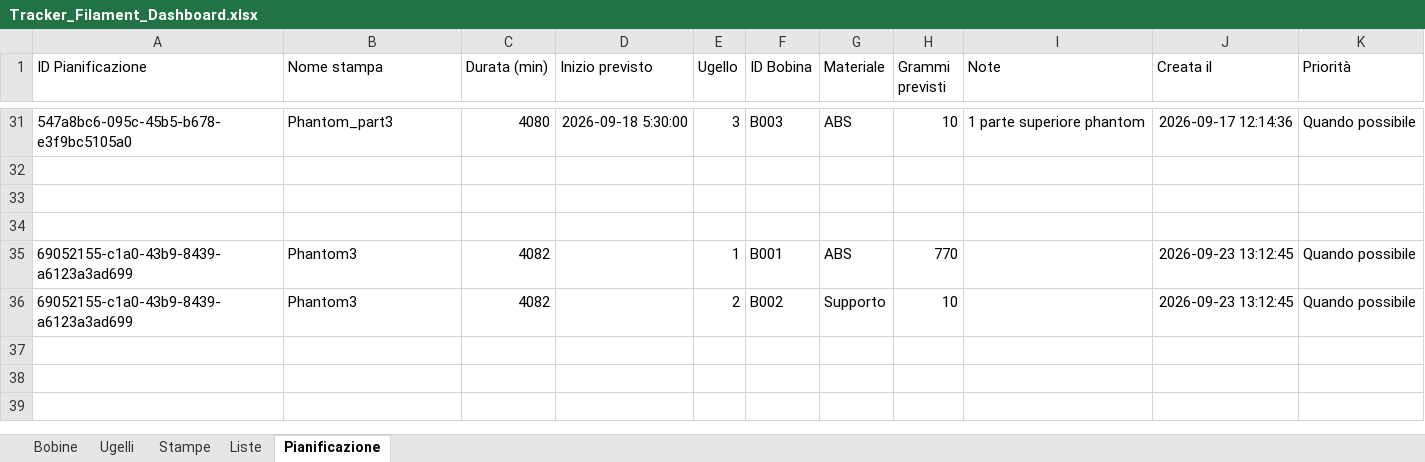
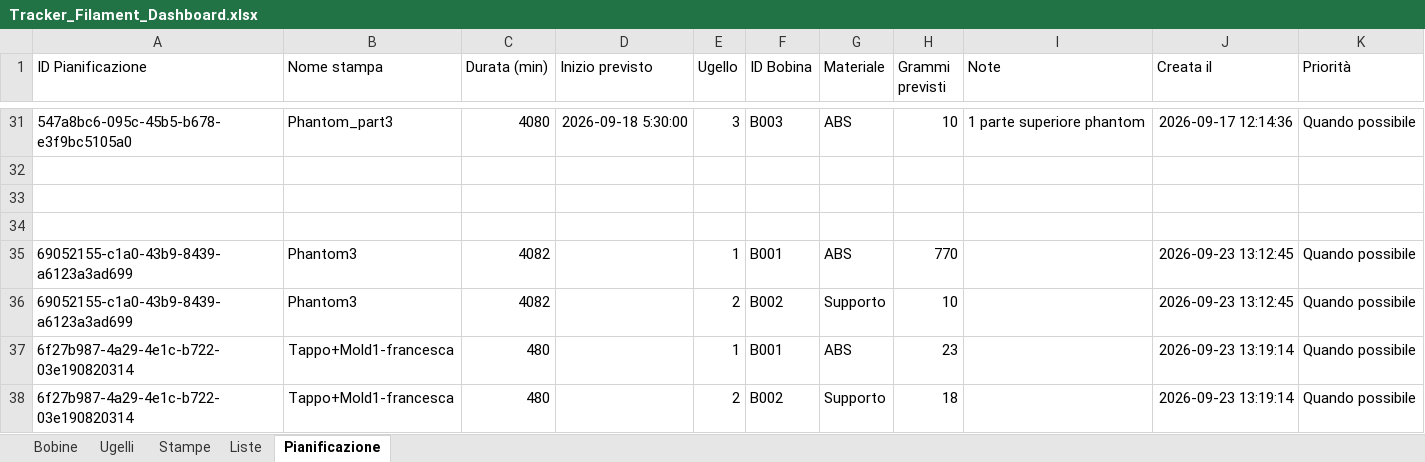
Before and after one commit to luigimuratore/Filament_dashboard, an Excel workbook: Tracker_Filament_Dashboard.xlsx, sheet Pianificazione, drawn as a sheet; only a part is shown, gaps mark what is left out; values as stored, in another font and other column widths than the file's, no borders; the diff names each change by its address in the sheet, - before the commit and + after, or states it on an @@ line.

Commit message:
Aggiorna dati dashboard · 2026-09-23 13:19:14

```diff
--- a/Tracker_Filament_Dashboard.xlsx (sheet Pianificazione)
+++ b/Tracker_Filament_Dashboard.xlsx (sheet Pianificazione)
+row 37: 6f27b987-4a29-4e1c-b722-03e190820314 | Tappo+Mold1-francesca | 480 |  | 1 | B001 | ABS | 23 |  | 2026-09-23 13:19:14 | Quando possibile
+row 38: 6f27b987-4a29-4e1c-b722-03e190820314 | Tappo+Mold1-francesca | 480 |  | 2 | B002 | Supporto | 18 |  | 2026-09-23 13:19:14 | Quando possibile
```
